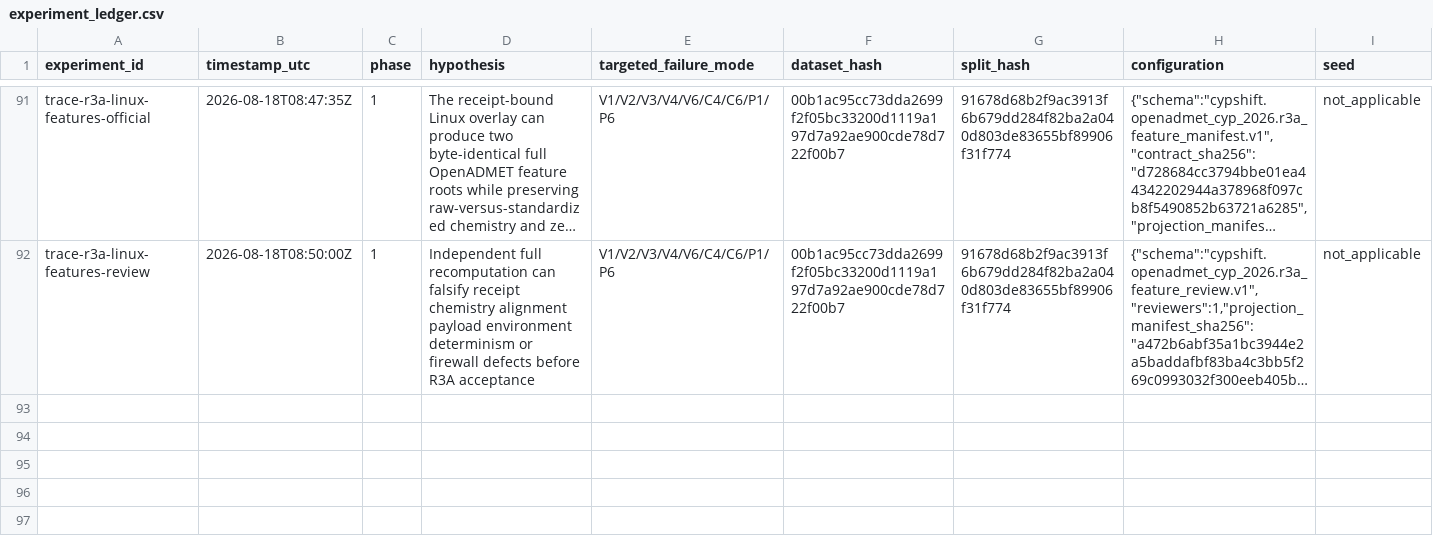
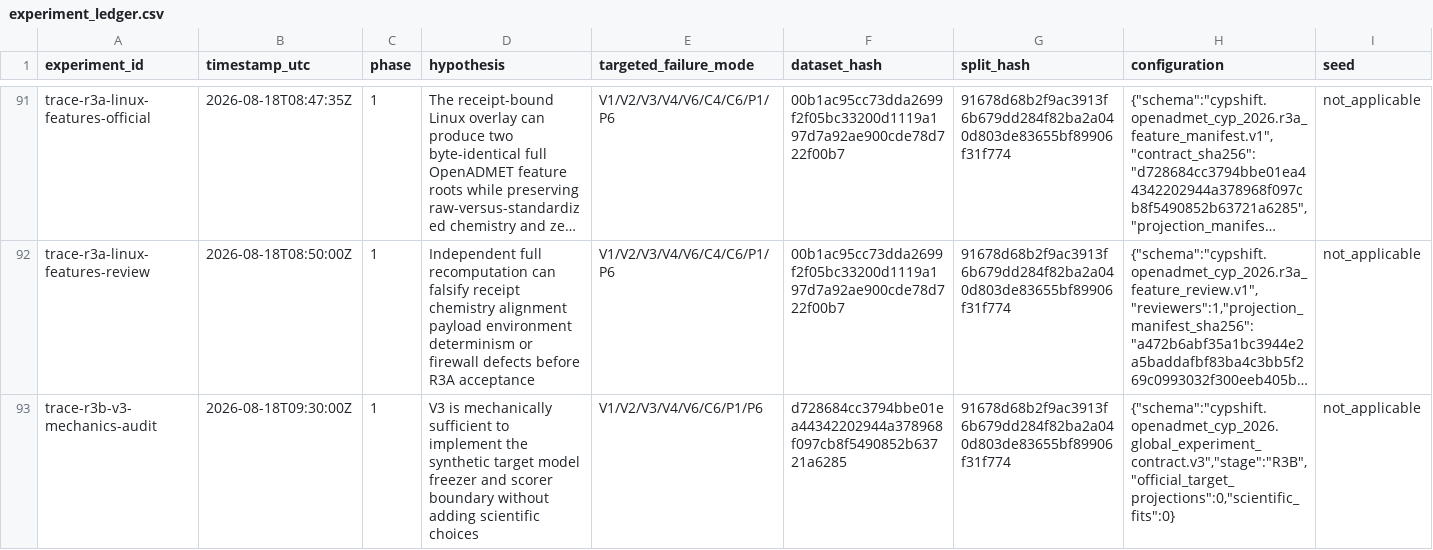
Before and after one commit to zchboswell/cypshift, a CSV file: runs/experiment_ledger.csv, drawn as a sheet; only a part is shown, gaps mark what is left out; long unchanged cells end in …; rows hold the shown columns only; the diff covers the shown part only; the diff names each change by its address in the sheet, - before the commit and + after, or states it on an @@ line.

Commit message:
Freeze the R3B synthetic runner contract
Predesignate fixed MapLight before target access and preserve Morgan, median, and 1-NN as falsification comparators. Add exact target/truth isolation, preflight, process, scoring, terminal, and authority contracts without mutating the accepted v3/R3A receipt chain.

Validation: 286 passed, 3 skipped; Ruff, mypy, build, strict JSON, CSV ledger parsing, and two independent final audits passed. No official target, fit, prediction, metric, TDI, test, submission, or transductive access occurred.

Reversal: supersede v4 before official execution if synthetic R3B cannot reproduce the frozen schemas, firewalls, arithmetic, status outputs, or authority boundary.

```diff
--- a/runs/experiment_ledger.csv
+++ b/runs/experiment_ledger.csv
+row 93: trace-r3b-v3-mechanics-audit | 2026-08-18T09:30:00Z | 1 | V3 is mechanically sufficient to implement the synthetic target model freezer and scorer boundary without adding scientific choices | V1/V2/V3/V4/V6/C6/P1/P6 | d728684cc3794bbe01ea44342202944a378968f097cb8f5490852b63721a6285 | 91678d68b2f9ac3913f6b679dd284f82ba2a040d803de83655bf89906f31f774 | {"schema":"cypshift.openadmet_cyp_2026.global_experiment_contract.v3","stage":"R3B","official_target_projections":0,"scientific_fits":0} | not_applicable
```
Also changed, not shown: 1 added row elsewhere in this file, 7 other files.
